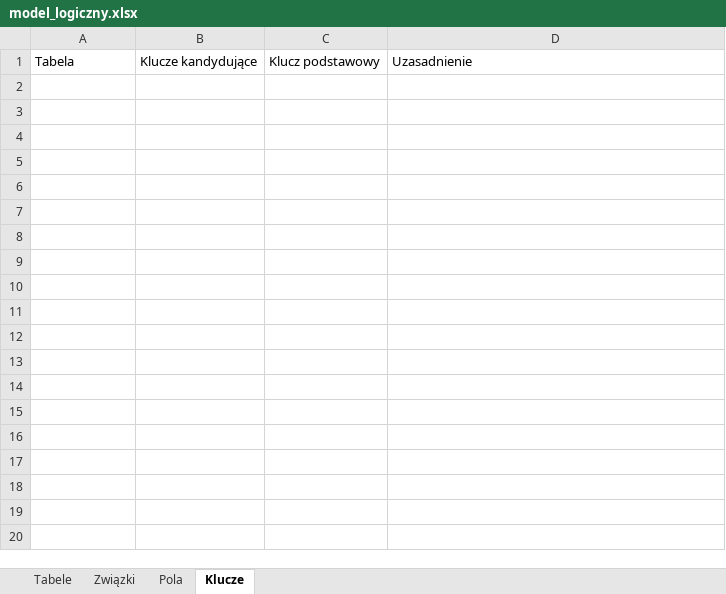
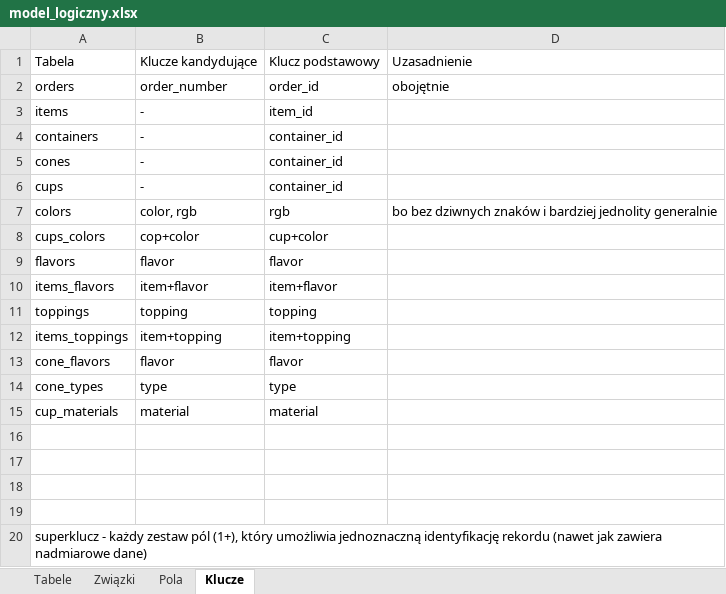
Before and after one commit to Alina-Kumorek/StudyFolder, an Excel workbook: modelowanie-danych-ćwiczenia/model_logiczny.xlsx, sheet Klucze, drawn as a sheet; values as stored, in another font and other column widths than the file's, no borders; the diff names each change by its address in the sheet, - before the commit and + after, or states it on an @@ line.

```diff
--- a/modelowanie-danych-ćwiczenia/model_logiczny.xlsx (sheet Klucze)
+++ b/modelowanie-danych-ćwiczenia/model_logiczny.xlsx (sheet Klucze)
+row 2: orders | order_number | order_id | obojętnie
+row 3: items | - | item_id
+row 4: containers | - | container_id
+row 5: cones | - | container_id
+row 6: cups | - | container_id
+row 7: colors | color, rgb | rgb | bo bez dziwnych znaków i bardziej jednolity generalnie
+row 8: cups_colors | cop+color | cup+color
+row 9: flavors | flavor | flavor
+row 10: items_flavors | item+flavor | item+flavor
+row 11: toppings | topping | topping
+row 12: items_toppings | item+topping | item+topping
+row 13: cone_flavors | flavor | flavor
+row 14: cone_types | type | type
+row 15: cup_materials | material | material
+row 16: (empty)
+row 17: (empty)
+row 18: (empty)
+row 19: (empty)
+row 20: superklucz - każdy zestaw pól (1+), który umożliwia jednoznaczną identyfikację rekordu (nawet jak zawiera nadmiarowe dane)
```
Also changed, not shown: sheet Pola, sheet Związki, sheet Tabele, 1 other file.
